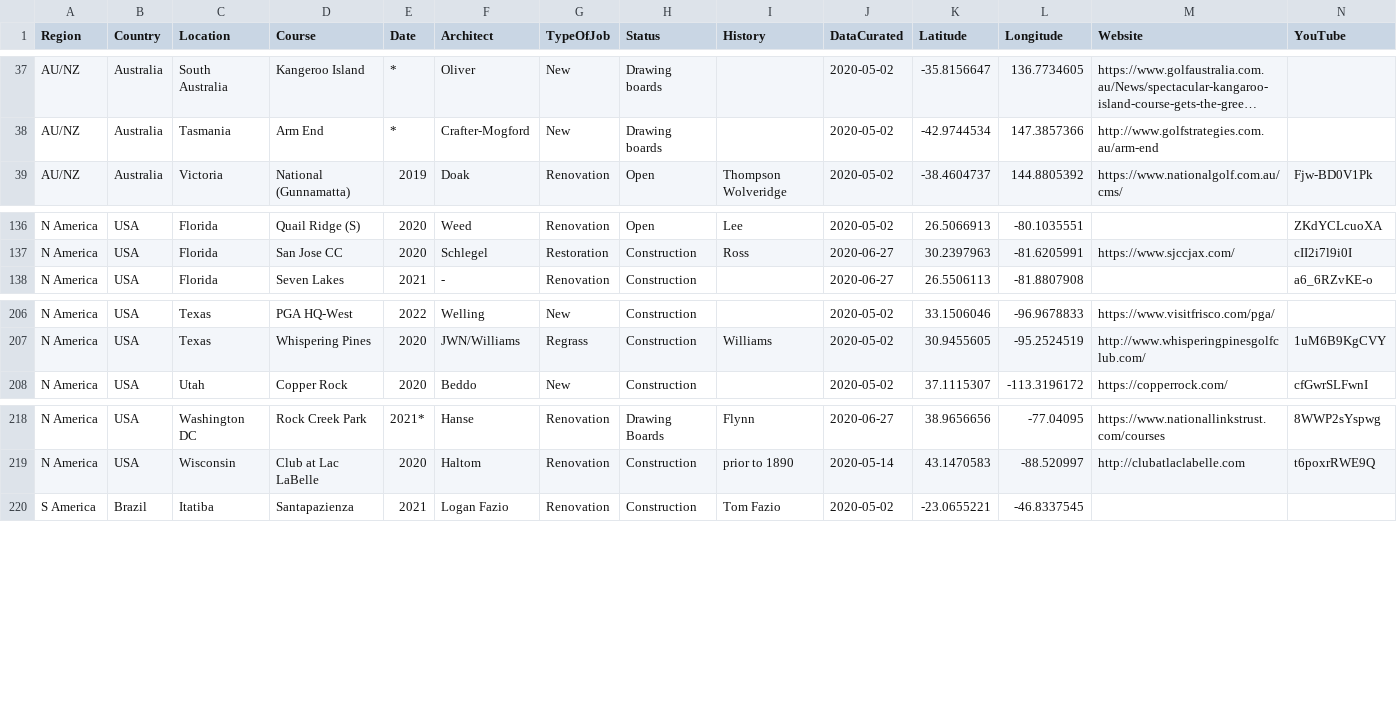
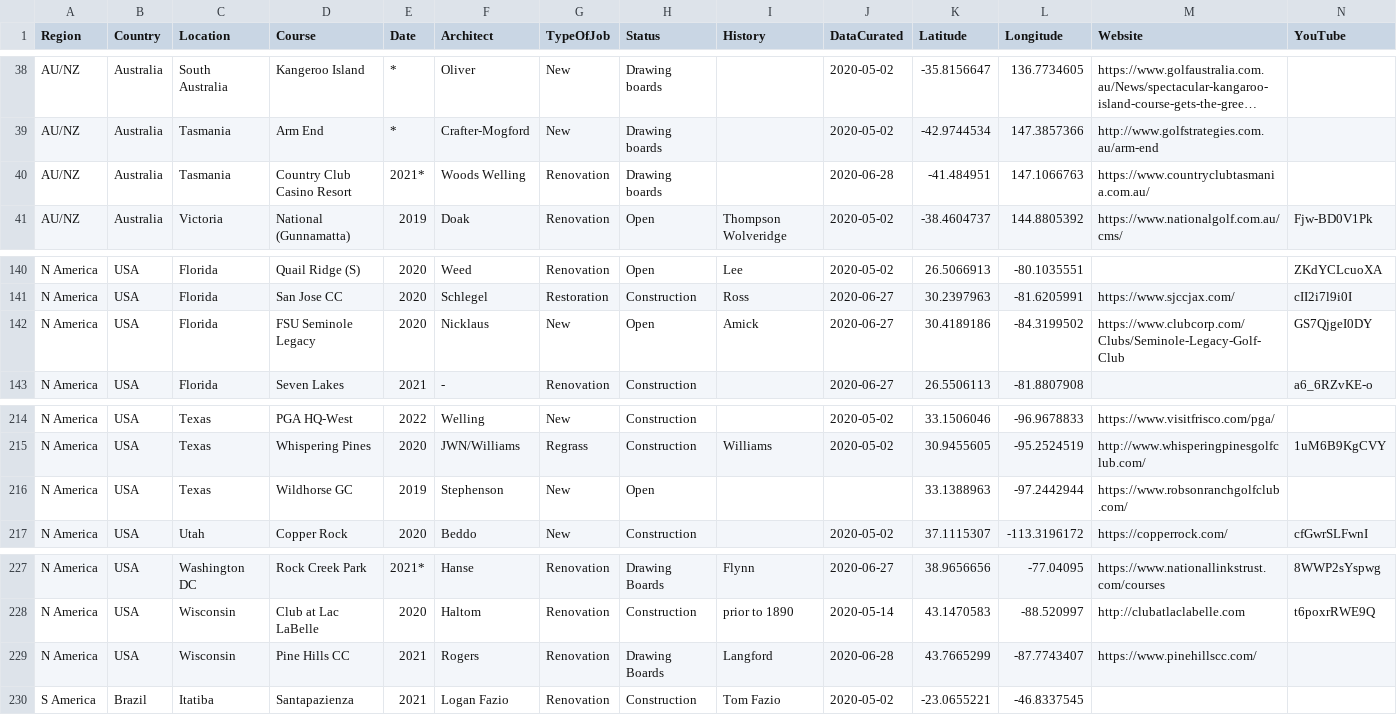
Before and after one commit to thomasvbrown/fescue.github.io, a CSV file: _data/allGolf.csv, drawn as a sheet; only a part is shown, gaps mark what is left out; long unchanged cells end in …; rows hold the shown columns only; the diff covers the shown part only; the diff names each change by its address in the sheet, - before the commit and + after, or states it on an @@ line.

Commit message:
Update allGolf.csv

```diff
--- a/_data/allGolf.csv
+++ b/_data/allGolf.csv
+row 40: AU/NZ | Australia | Tasmania | Country Club Casino Resort | 2021* | Woods Welling | Renovation | Drawing boards |  | 2020-06-28 | -41.484951 | 147.1066763 | https://www.countryclubtasmania.com.au/
+row 142: N America | USA | Florida | FSU Seminole Legacy | 2020 | Nicklaus | New | Open | Amick | 2020-06-27 | 30.4189186 | -84.3199502 | https://www.clubcorp.com/Clubs/Seminole-Legacy-Golf-Club | GS7QjgeI0DY
+row 216: N America | USA | Texas | Wildhorse GC | 2019 | Stephenson | New | Open |  |  | 33.1388963 | -97.2442944 | https://www.robsonranchgolfclub.com/
+row 229: N America | USA | Wisconsin | Pine Hills CC | 2021 | Rogers | Renovation | Drawing Boards | Langford | 2020-06-28 | 43.7665299 | -87.7743407 | https://www.pinehillscc.com/
```
Also changed, not shown: 6 added rows and 6 edited cells elsewhere in this file.
